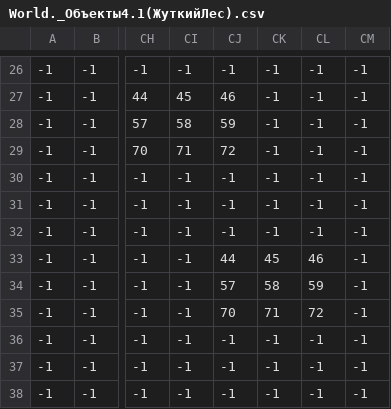
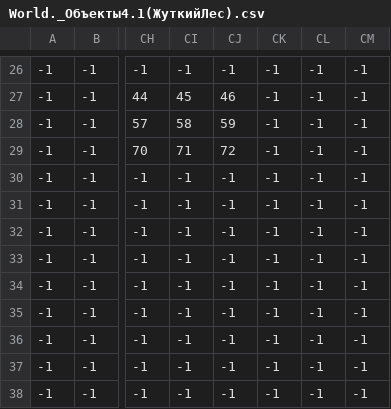
Before and after one commit to taekbeom/Python-project, a CSV file: graphics/TileMap/CSV/World._Объекты4.1(ЖуткийЛес).csv, drawn as a sheet; only a part is shown, gaps mark what is left out; the diff names each change by its address in the sheet, - before the commit and + after, or states it on an @@ line.

```diff
--- a/graphics/TileMap/CSV/World._Объекты4.1(ЖуткийЛес).csv
+++ b/graphics/TileMap/CSV/World._Объекты4.1(ЖуткийЛес).csv
-CJ33: 44
+CJ33: -1
-CK33: 45
+CK33: -1
-CL33: 46
+CL33: -1
-CJ34: 57
+CJ34: -1
-CK34: 58
+CK34: -1
-CL34: 59
+CL34: -1
-CJ35: 70
+CJ35: -1
-CK35: 71
+CK35: -1
-CL35: 72
+CL35: -1
```
Also changed, not shown: graphics/TileMap/CSV/World._ЛиственныйЛабиринт.csv, graphics/TileMap/CSV/World._Объекты1.0(ЗимниеРазвалины).csv, 1 other file.
